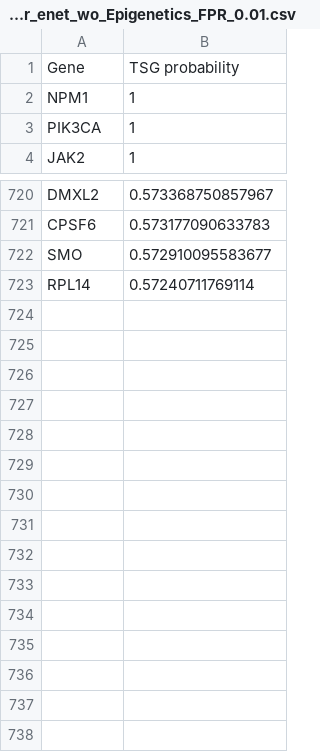
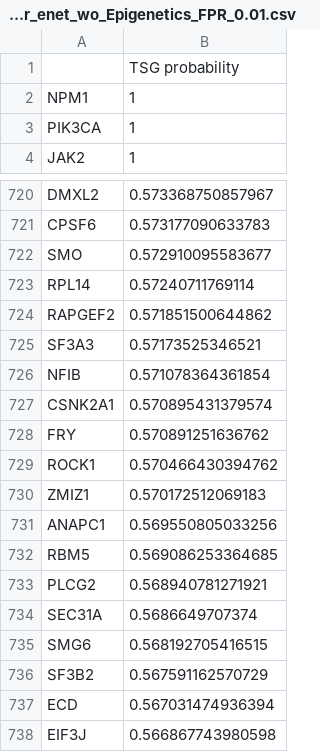
Before and after one commit to biocq/DORGE_codes, a CSV file: Figure_3/data/TSG_prediction-lr_enet_wo_Epigenetics_FPR_0.01.csv, drawn as a sheet; only a part is shown, gaps mark what is left out.

```diff
--- a/Figure_3/data/TSG_prediction-lr_enet_wo_Epigenetics_FPR_0.01.csv
+++ b/Figure_3/data/TSG_prediction-lr_enet_wo_Epigenetics_FPR_0.01.csv
@@ -1,2 +1,2 @@
-Gene,TSG probability
+,TSG probability
 NPM1,1
@@ -723 +723,16 @@ SMO,0.572910095583677
 RPL14,0.57240711769114
+RAPGEF2,0.571851500644862
+SF3A3,0.57173525346521
+NFIB,0.571078364361854
+CSNK2A1,0.570895431379574
+FRY,0.570891251636762
+ROCK1,0.570466430394762
+ZMIZ1,0.570172512069183
+ANAPC1,0.569550805033256
+RBM5,0.569086253364685
+PLCG2,0.568940781271921
+SEC31A,0.5686649707374
+SMG6,0.568192705416515
+SF3B2,0.567591162570729
+ECD,0.567031474936394
+EIF3J,0.566867743980598
```
Also changed, not shown: Figure_2/data/OG_prediction-lr_enet.CRISPR-only_FPR_0.01.csv, Figure_2/data/TSG_prediction-lr_enet.CRISPR-only_FPR_0.01.csv.csv, 28 other files.
